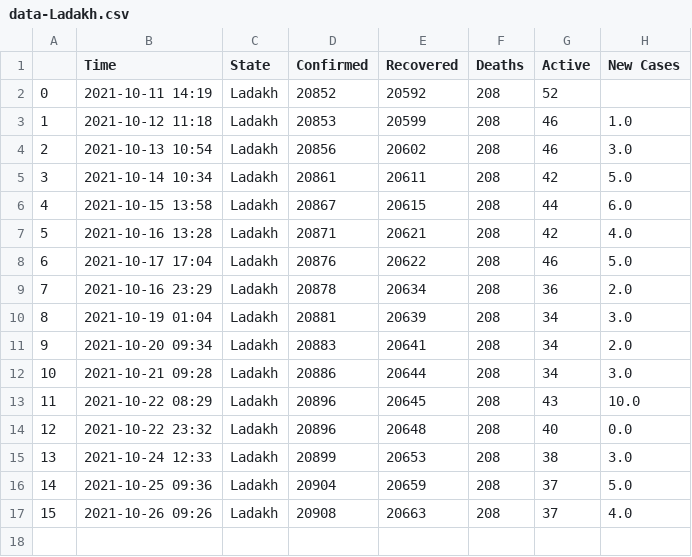
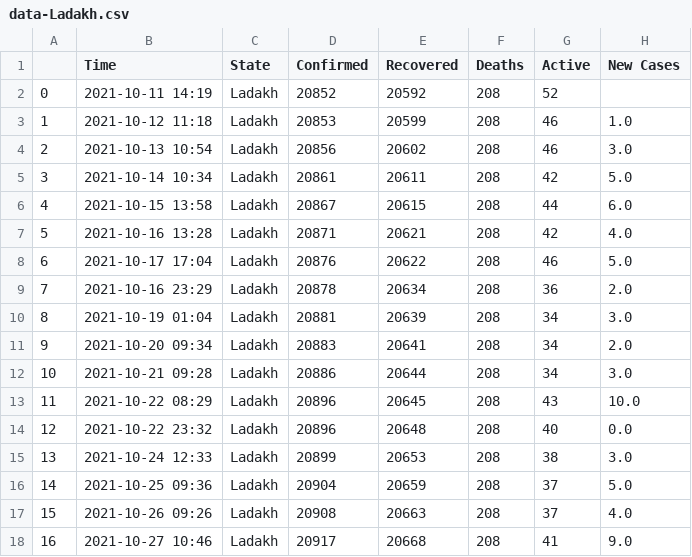
Before and after one commit to dakkshesh07/Covid19_India_Data, a CSV file: Ladakh/data-Ladakh.csv, drawn as a sheet.

```diff
--- a/Ladakh/data-Ladakh.csv
+++ b/Ladakh/data-Ladakh.csv
@@ -17 +17,2 @@
 15,2021-10-26 09:26,Ladakh,20908,20663,208,37,4.0
+16,2021-10-27 10:46,Ladakh,20917,20668,208,41,9.0
```
Also changed, not shown: Jharkhand/data-Jharkhand.csv, Total/data-Total.csv.
